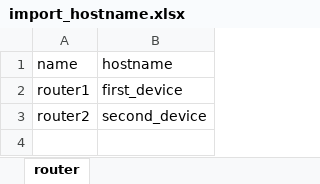
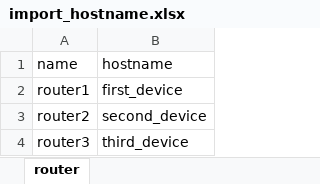
Before and after one commit to afourmy/pyNMS, an Excel workbook: Workspace/import_hostname.xlsx, sheet router, drawn as a sheet; values as stored, in another font and other column widths than the file's, no borders; the diff names each change by its address in the sheet, - before the commit and + after, or states it on an @@ line.

```diff
--- a/Workspace/import_hostname.xlsx (sheet router)
+++ b/Workspace/import_hostname.xlsx (sheet router)
+row 4: router3 | third_device
```
Also changed, not shown: 2 other files.
